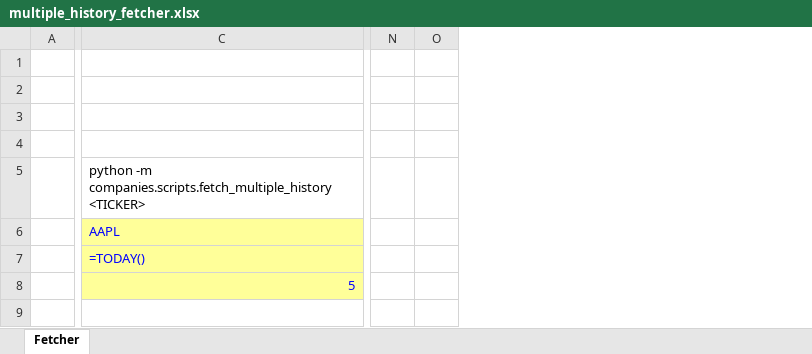
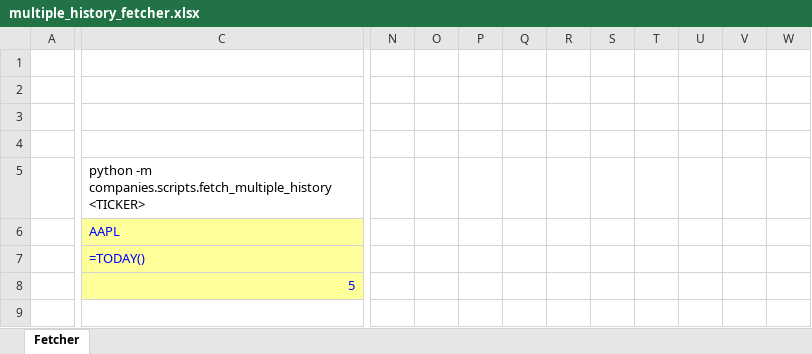
Before and after one commit to aubs3993/investing, an Excel workbook: templates/multiple_history_fetcher.xlsx, sheet Fetcher, drawn as a sheet; only a part is shown, gaps mark what is left out; values as stored, in another font and other column widths than the file's, no borders; formulas without a stored value are shown as written; removed rows and columns are numbered as before the commit, all else as after; the diff covers the shown part only; the diff names each change by its address in the sheet, - before the commit and + after, or states it on an @@ line.

```diff
--- a/templates/multiple_history_fetcher.xlsx (sheet Fetcher)
+++ b/templates/multiple_history_fetcher.xlsx (sheet Fetcher)
-column N, empty
-column O, empty
+column N, empty
+column O, empty
+column P, empty
+column Q, empty
+column R, empty
+column S, empty
+column T, empty
+column U, empty
+column V, empty
+column W, empty
```
Also changed, not shown: 1 added column elsewhere in this sheet, 3 other files.
